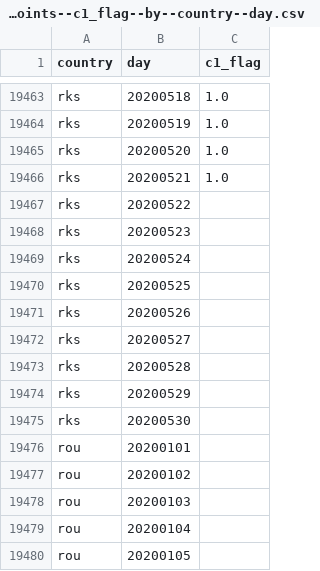
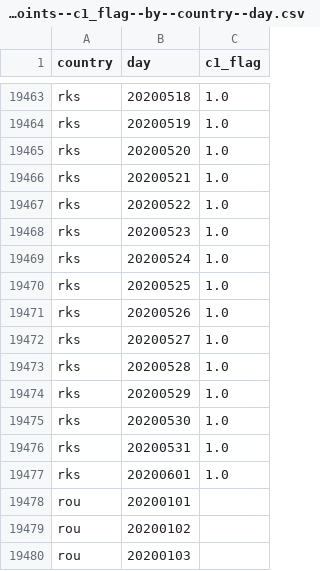
Before and after one commit to open-numbers/ddf--oxford--covid_government_response, a CSV file: ddf--datapoints--c1_flag--by--country--day.csv, drawn as a sheet; only a part is shown, gaps mark what is left out; the shorter side is filled out with more unchanged rows.

```diff
--- a/ddf--datapoints--c1_flag--by--country--day.csv
+++ b/ddf--datapoints--c1_flag--by--country--day.csv
@@ -19466,11 +19466,13 @@ rks,20200520,1.0
 rks,20200521,1.0
-rks,20200522,
-rks,20200523,
-rks,20200524,
-rks,20200525,
-rks,20200526,
-rks,20200527,
-rks,20200528,
-rks,20200529,
-rks,20200530,
+rks,20200522,1.0
+rks,20200523,1.0
+rks,20200524,1.0
+rks,20200525,1.0
+rks,20200526,1.0
+rks,20200527,1.0
+rks,20200528,1.0
+rks,20200529,1.0
+rks,20200530,1.0
+rks,20200531,1.0
+rks,20200601,1.0
 rou,20200101,
```
Also changed, not shown: ddf--datapoints--c1_school_closing--by--country--day.csv, ddf--datapoints--c2_flag--by--country--day.csv, 37 other files.
